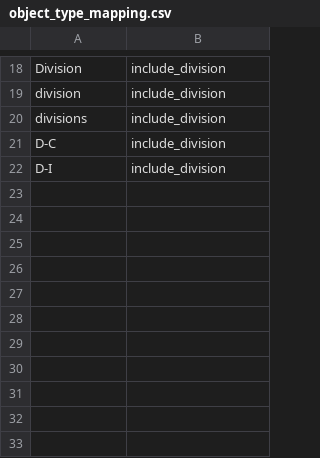
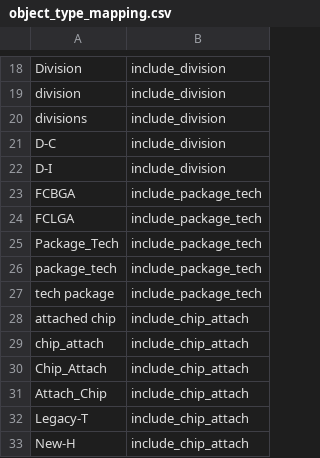
Before and after one commit to hongnguyen0112/Capstone, a CSV file: knowledge_base/object_type_mapping.csv, drawn as a sheet; only a part is shown, gaps mark what is left out.

Commit message:
Package_tech and Chip_attach query done

```diff
--- a/knowledge_base/object_type_mapping.csv
+++ b/knowledge_base/object_type_mapping.csv
@@ -22 +22,12 @@ D-C,include_division
 D-I,include_division
+FCBGA,include_package_tech
+FCLGA,include_package_tech
+Package_Tech,include_package_tech
+package_tech,include_package_tech
+tech package,include_package_tech
+attached chip,include_chip_attach
+chip_attach,include_chip_attach
+Chip_Attach,include_chip_attach
+Attach_Chip,include_chip_attach
+Legacy-T,include_chip_attach
+New-H,include_chip_attach
```
Also changed, not shown: 14 other files.
